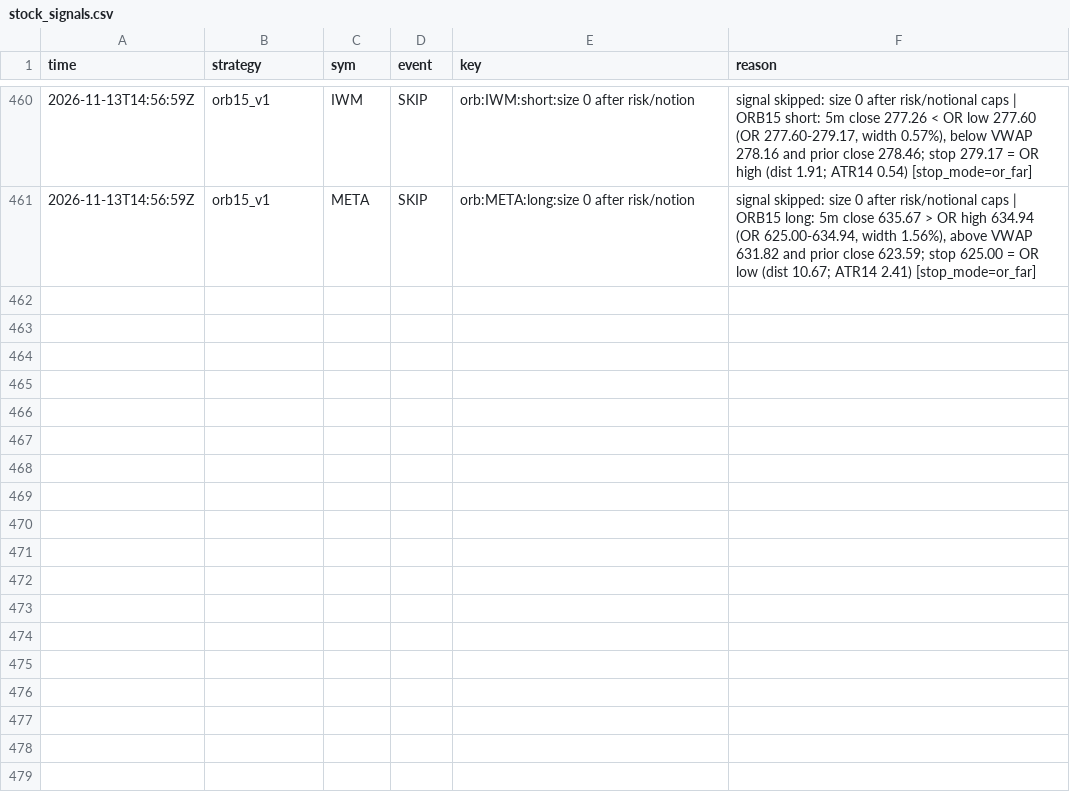
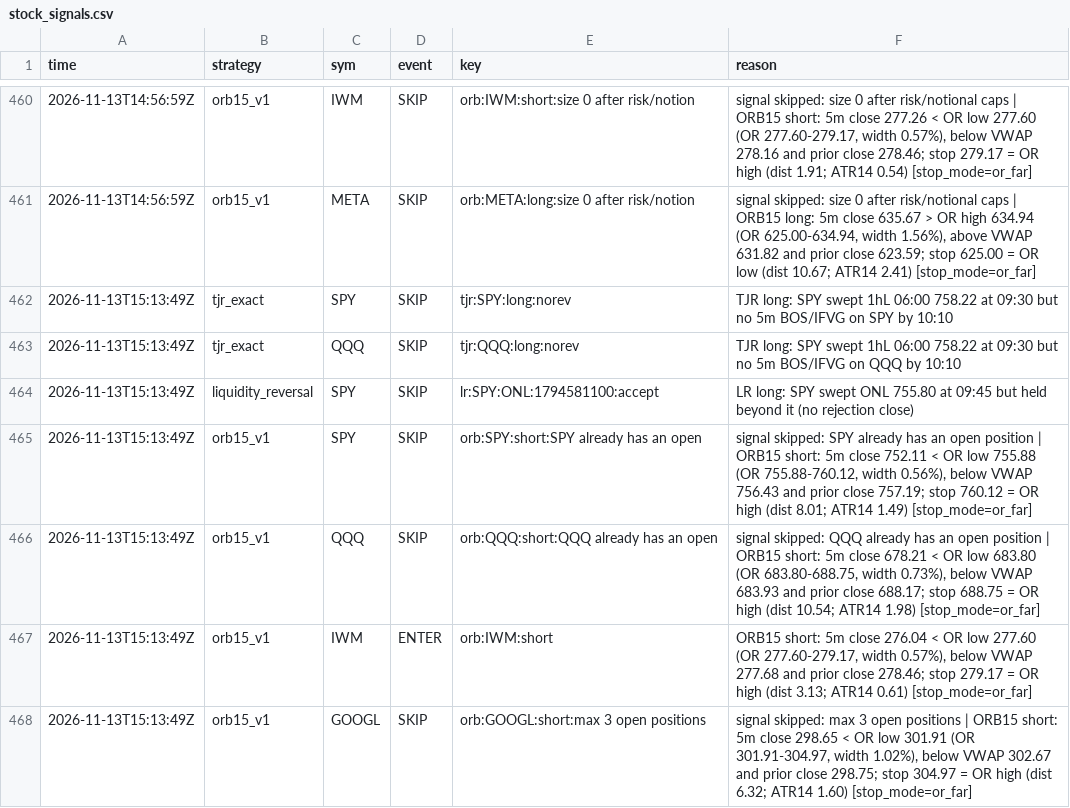
Before and after one commit to northgeorgiacablingco-commits/paper-trading-dashboard, a CSV file: data/stock_signals.csv, drawn as a sheet; only a part is shown, gaps mark what is left out; the diff names each change by its address in the sheet, - before the commit and + after, or states it on an @@ line.

```diff
--- a/data/stock_signals.csv
+++ b/data/stock_signals.csv
+row 462: 2026-11-13T15:13:49Z | tjr_exact | SPY | SKIP | tjr:SPY:long:norev | TJR long: SPY swept 1hL 06:00 758.22 at 09:30 but no 5m BOS/IFVG on SPY by 10:10
+row 463: 2026-11-13T15:13:49Z | tjr_exact | QQQ | SKIP | tjr:QQQ:long:norev | TJR long: SPY swept 1hL 06:00 758.22 at 09:30 but no 5m BOS/IFVG on QQQ by 10:10
+row 464: 2026-11-13T15:13:49Z | liquidity_reversal | SPY | SKIP | lr:SPY:ONL:1794581100:accept | LR long: SPY swept ONL 755.80 at 09:45 but held beyond it (no rejection close)
+row 465: 2026-11-13T15:13:49Z | orb15_v1 | SPY | SKIP | orb:SPY:short:SPY already has an open | signal skipped: SPY already has an open position | ORB15 short: 5m close 752.11 < OR low 755.88 (OR 755.88-760.12, width 0.56%), below VWAP 756.43 and prior close 757.19; stop 760.12 = OR high (dist 8.01; ATR14 1.49) [stop_mode=or_far]
+row 466: 2026-11-13T15:13:49Z | orb15_v1 | QQQ | SKIP | orb:QQQ:short:QQQ already has an open | signal skipped: QQQ already has an open position | ORB15 short: 5m close 678.21 < OR low 683.80 (OR 683.80-688.75, width 0.73%), below VWAP 683.93 and prior close 688.17; stop 688.75 = OR high (dist 10.54; ATR14 1.98) [stop_mode=or_far]
+row 467: 2026-11-13T15:13:49Z | orb15_v1 | IWM | ENTER | orb:IWM:short | ORB15 short: 5m close 276.04 < OR low 277.60 (OR 277.60-279.17, width 0.57%), below VWAP 277.68 and prior close 278.46; stop 279.17 = OR high (dist 3.13; ATR14 0.61) [stop_mode=or_far]
+row 468: 2026-11-13T15:13:49Z | orb15_v1 | GOOGL | SKIP | orb:GOOGL:short:max 3 open positions | signal skipped: max 3 open positions | ORB15 short: 5m close 298.65 < OR low 301.91 (OR 301.91-304.97, width 1.02%), below VWAP 302.67 and prior close 298.75; stop 304.97 = OR high (dist 6.32; ATR14 1.60) [stop_mode=or_far]
```
Also changed, not shown: data/crypto_journal.csv, data/stock_journal.csv, 4 other files.
